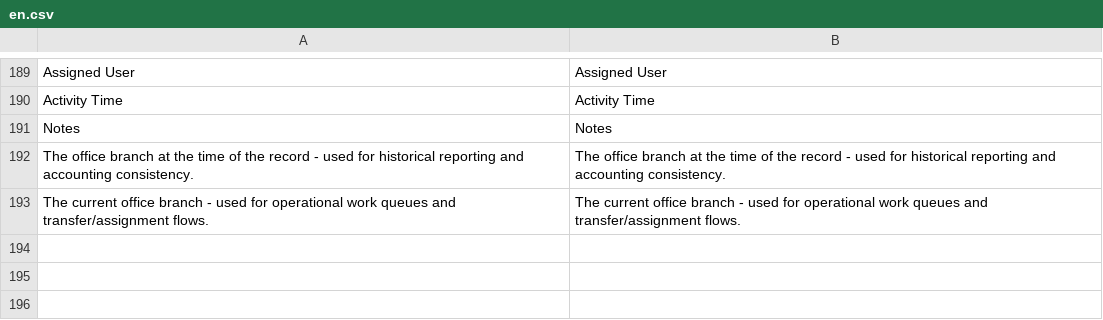
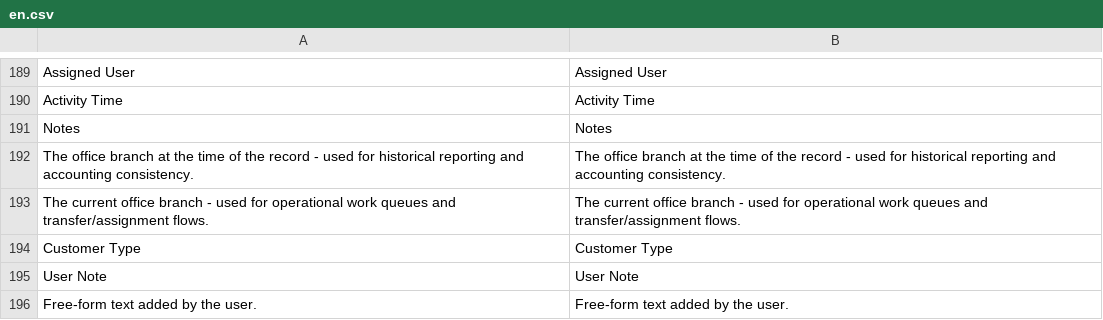
Before and after one commit to ayktbrkk/acentem_takipte, a CSV file: acentem_takipte/translations/en.csv, drawn as a sheet; only a part is shown, gaps mark what is left out; the diff names each change by its address in the sheet, - before the commit and + after, or states it on an @@ line.

```diff
--- a/acentem_takipte/translations/en.csv
+++ b/acentem_takipte/translations/en.csv
+row 194: Customer Type | Customer Type
+row 195: User Note | User Note
+row 196: Free-form text added by the user. | Free-form text added by the user.
```
Also changed, not shown: acentem_takipte/translations/tr.csv, 4 other files.
